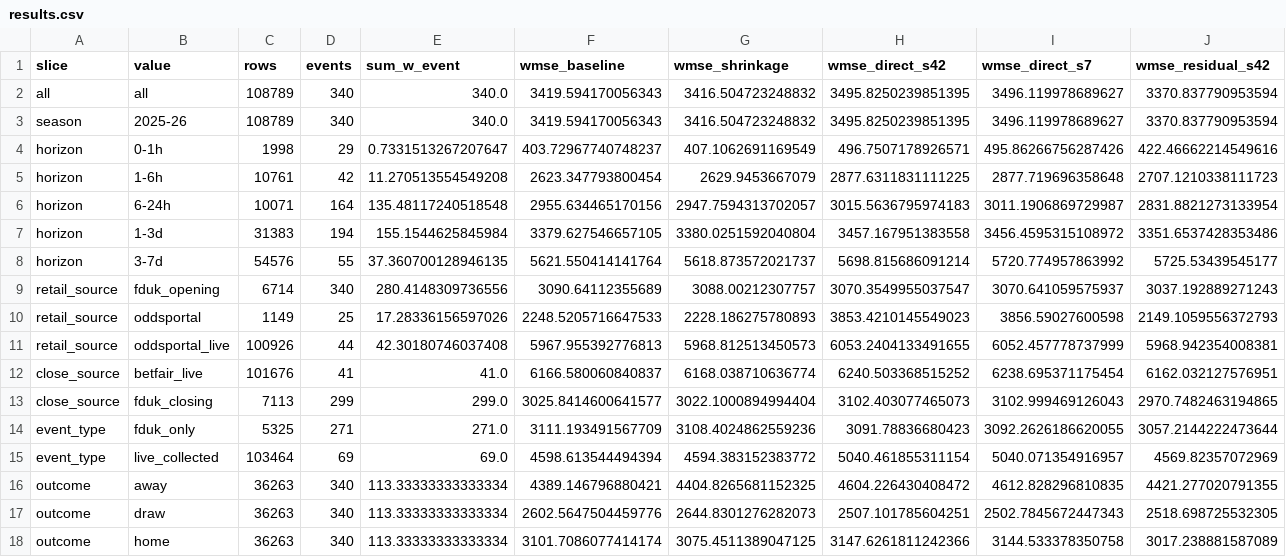
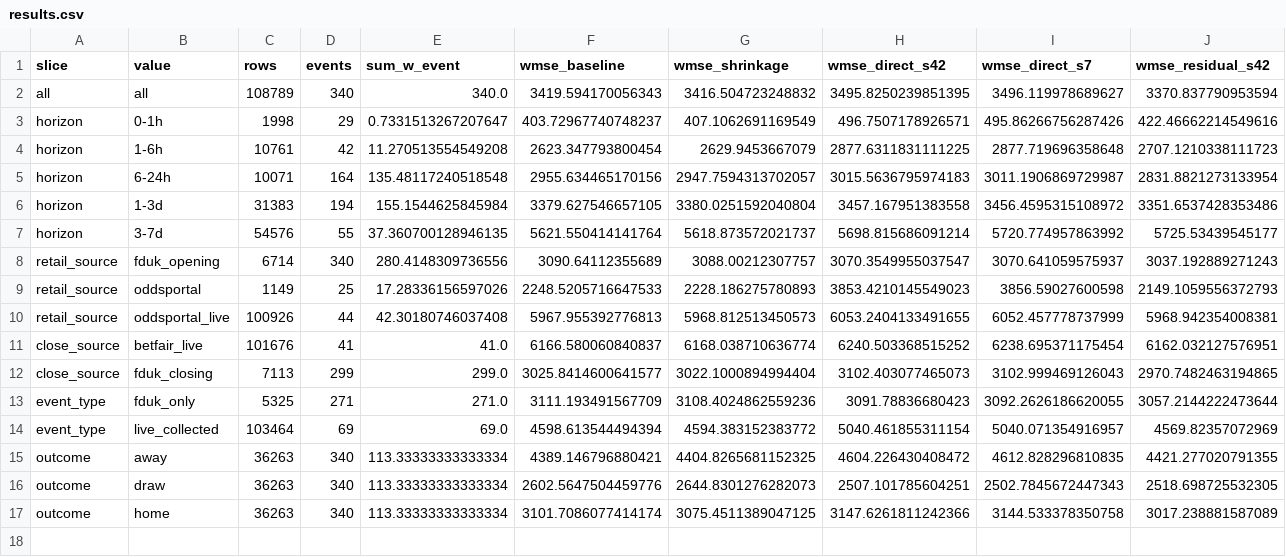
Before and after one commit to Acusick1/odds, a CSV file: experiments/results/retail_ev_price_only/results.csv, drawn as a sheet; only a part is shown; rows hold the shown columns only; the diff names each change by its address in the sheet, - before the commit and + after, or states it on an @@ line.

```diff
--- a/experiments/results/retail_ev_price_only/results.csv
+++ b/experiments/results/retail_ev_price_only/results.csv
-row 3: season | 2025-26 | 108789 | 340 | 340.0 | 3419.594170056343 | 3416.504723248832 | 3495.8250239851395 | 3496.119978689627 | 3370.837790953594
```
Also changed, not shown: experiments/results/retail_ev_price_only/trials.csv, 12 other files.
